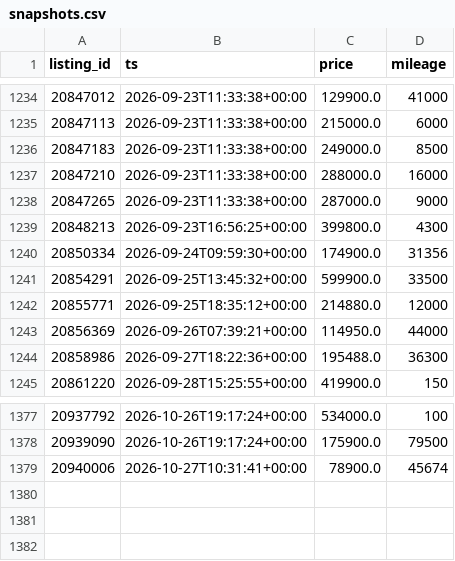
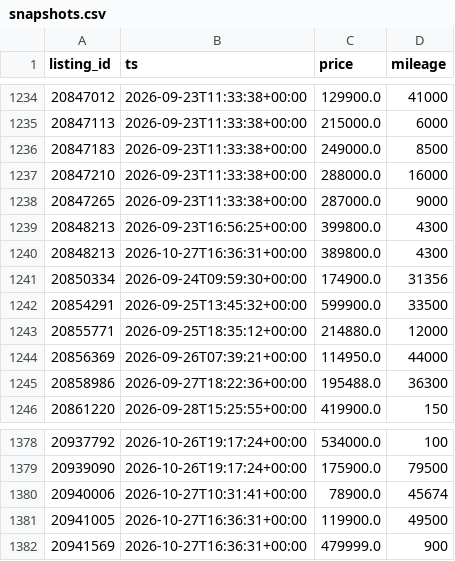
Before and after one commit to christiankehr1/ferrari-tracker, a CSV file: data/snapshots.csv, drawn as a sheet; only a part is shown, gaps mark what is left out.

```diff
--- a/data/snapshots.csv
+++ b/data/snapshots.csv
@@ -1239,2 +1239,3 @@ listing_id,ts,price,mileage
 20848213,2026-09-23T16:56:25+00:00,399800.0,4300
+20848213,2026-10-27T16:36:31+00:00,389800.0,4300
 20850334,2026-09-24T09:59:30+00:00,174900.0,31356
@@ -1379 +1380,3 @@ listing_id,ts,price,mileage
 20940006,2026-10-27T10:31:41+00:00,78900.0,45674
+20941005,2026-10-27T16:36:31+00:00,119900.0,49500
+20941569,2026-10-27T16:36:31+00:00,479999.0,900
```
Also changed, not shown: 2 other files.
